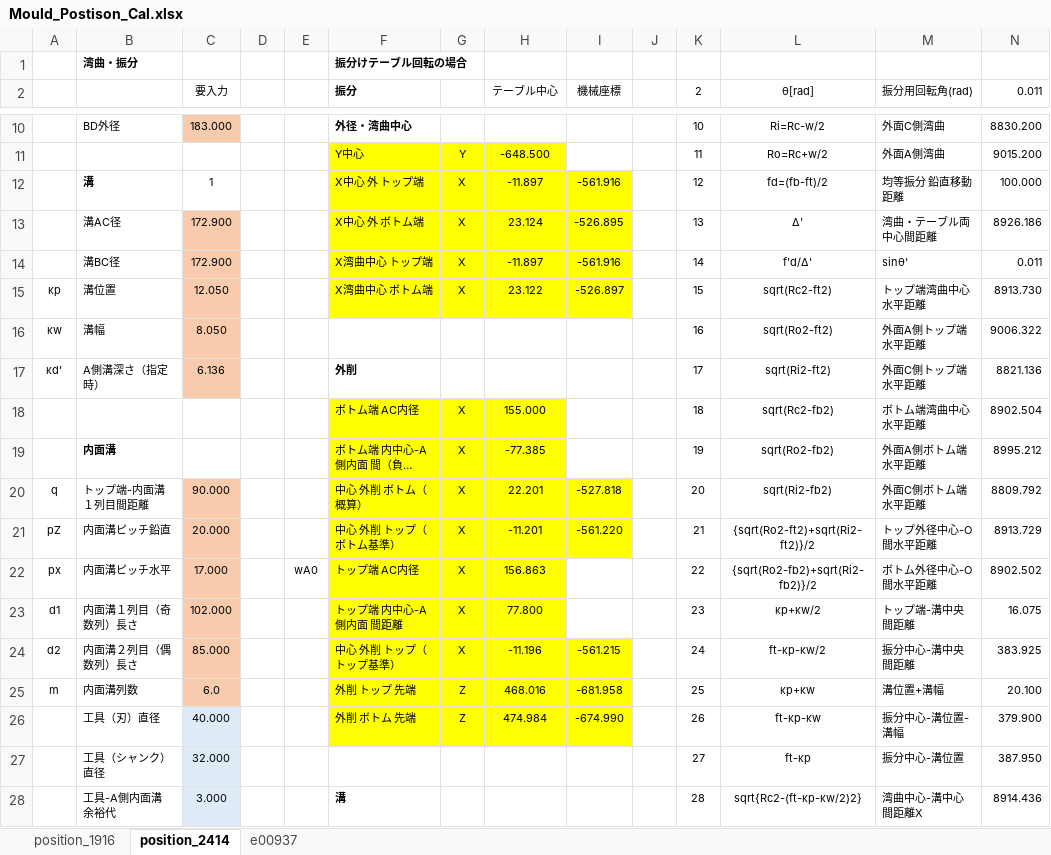
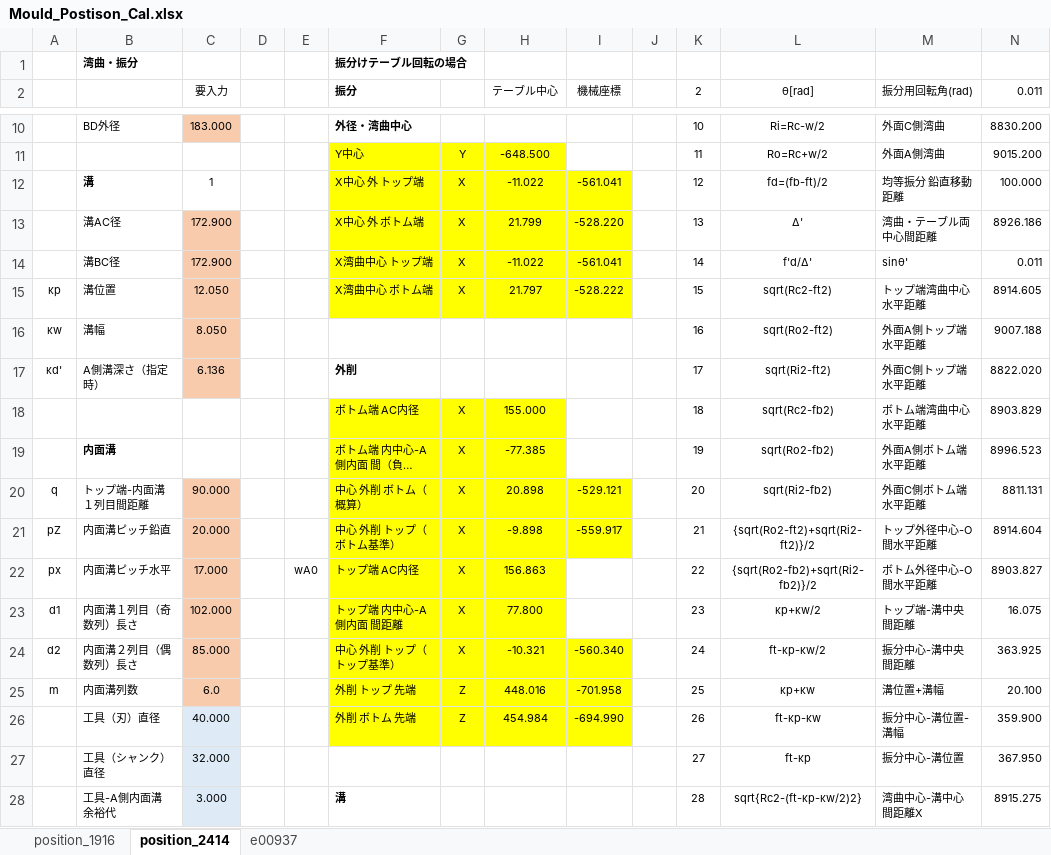
Before and after one commit to mojimould/mould_moji, an Excel workbook: Mould_Numeriacl_Calculation/Mould_Postison_Cal.xlsx, sheet position_2414, drawn as a sheet; only a part is shown, gaps mark what is left out; long unchanged cells end in …; values as stored, in another font and other column widths than the file's, no borders; conditional formats not drawn; the diff covers the shown part only; the diff names each change by its address in the sheet, - before the commit and + after, or states it on an @@ line.

```diff
--- a/Mould_Numeriacl_Calculation/Mould_Postison_Cal.xlsx (sheet position_2414)
+++ b/Mould_Numeriacl_Calculation/Mould_Postison_Cal.xlsx (sheet position_2414)
-H12 (テーブル中心): -11.897
+H12 (テーブル中心): -11.022
-I12 (機械座標): -561.916
+I12 (機械座標): -561.041
-H13 (テーブル中心): 23.124
+H13 (テーブル中心): 21.799
-I13 (機械座標): -526.895
+I13 (機械座標): -528.220
-H14 (テーブル中心): -11.897
+H14 (テーブル中心): -11.022
-I14 (機械座標): -561.916
+I14 (機械座標): -561.041
-H15 (テーブル中心): 23.122
+H15 (テーブル中心): 21.797
-I15 (機械座標): -526.897
+I15 (機械座標): -528.222
-N15 (0.011): 8913.730
+N15 (0.011): 8914.605
-N16 (0.011): 9006.322
+N16 (0.011): 9007.188
-N17 (0.011): 8821.136
+N17 (0.011): 8822.020
-N18 (0.011): 8902.504
+N18 (0.011): 8903.829
-N19 (0.011): 8995.212
+N19 (0.011): 8996.523
-H20 (テーブル中心): 22.201
+H20 (テーブル中心): 20.898
-I20 (機械座標): -527.818
+I20 (機械座標): -529.121
-N20 (0.011): 8809.792
+N20 (0.011): 8811.131
-H21 (テーブル中心): -11.201
+H21 (テーブル中心): -9.898
-I21 (機械座標): -561.220
+I21 (機械座標): -559.917
-N21 (0.011): 8913.729
+N21 (0.011): 8914.604
-N22 (0.011): 8902.502
+N22 (0.011): 8903.827
-H24 (テーブル中心): -11.196
+H24 (テーブル中心): -10.321
-I24 (機械座標): -561.215
+I24 (機械座標): -560.340
-N24 (0.011): 383.925
+N24 (0.011): 363.925
-H25 (テーブル中心): 468.016
+H25 (テーブル中心): 448.016
-I25 (機械座標): -681.958
+I25 (機械座標): -701.958
-H26 (テーブル中心): 474.984
+H26 (テーブル中心): 454.984
-I26 (機械座標): -674.990
+I26 (機械座標): -694.990
-N26 (0.011): 379.900
+N26 (0.011): 359.900
-N27 (0.011): 387.950
+N27 (0.011): 367.950
-N28 (0.011): 8914.436
+N28 (0.011): 8915.275
```
Also changed, not shown: 111 edited cells elsewhere in this sheet, hidden cells, 7 other files.
